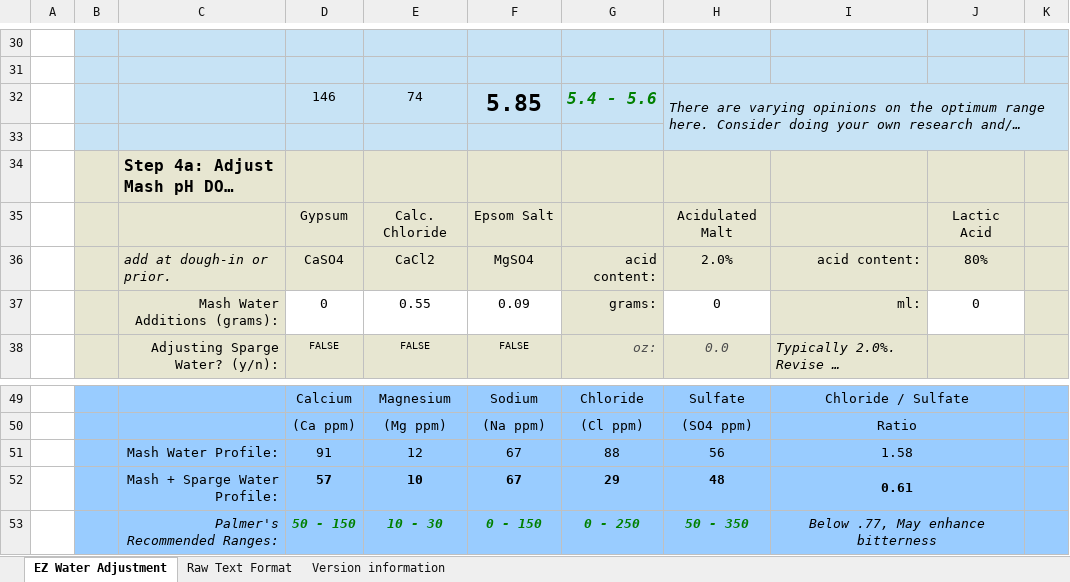
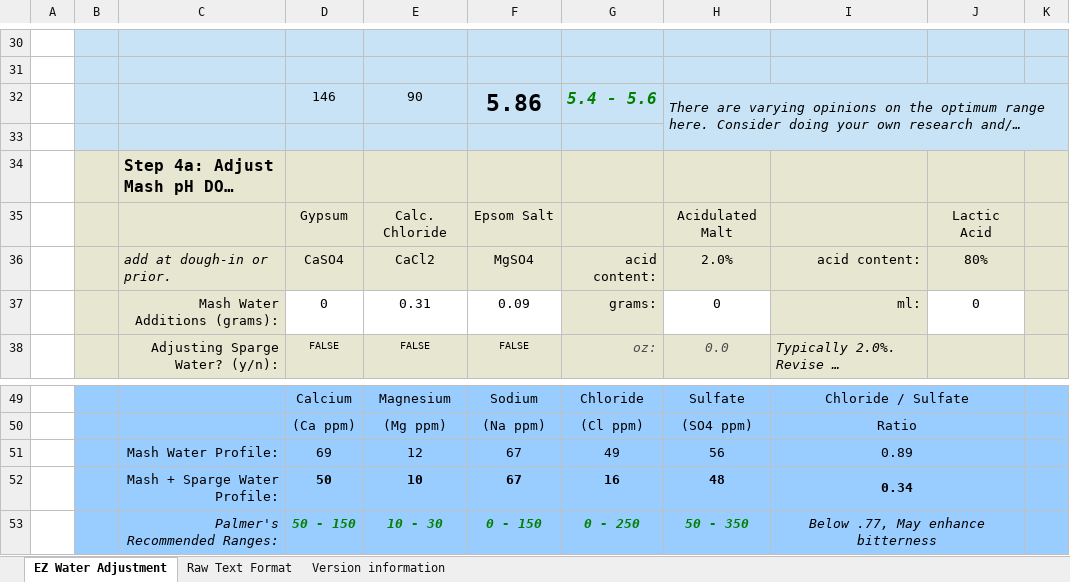
Before and after one commit to lambert/TTO, an Excel workbook: docs/homebrewing/recipes/04_SMaSH_Fuggle/04_SMaSH_Fuggle_Water_agents.xlsx, sheet EZ Water Adjustment, drawn as a sheet; only a part is shown, gaps mark what is left out; long unchanged cells end in …; values as stored, in another font and other column widths than the file's, no borders; charts and pictures and conditional formats not drawn; the diff names each change by its address in the sheet, - before the commit and + after, or states it on an @@ line.

```diff
--- a/docs/homebrewing/recipes/04_SMaSH_Fuggle/04_SMaSH_Fuggle_Water_agents.xlsx (sheet EZ Water Adjustment)
+++ b/docs/homebrewing/recipes/04_SMaSH_Fuggle/04_SMaSH_Fuggle_Water_agents.xlsx (sheet EZ Water Adjustment)
-E32: 74
+E32: 90
-F32: 5.85
+F32: 5.86
-E37: 0.55
+E37: 0.31
-D51: 91
+D51: 69
-G51: 88
+G51: 49
-I51: 1.58
+I51: 0.89
-D52: 57
+D52: 50
-G52: 29
+G52: 16
-I52: 0.61
+I52: 0.34
```
Also changed, not shown: sheet Raw Text Format, 1 other file.
